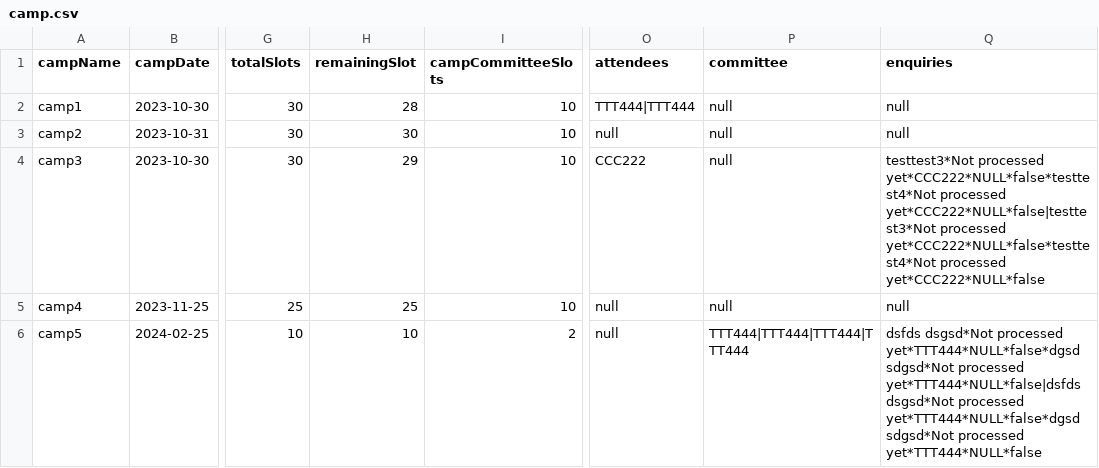
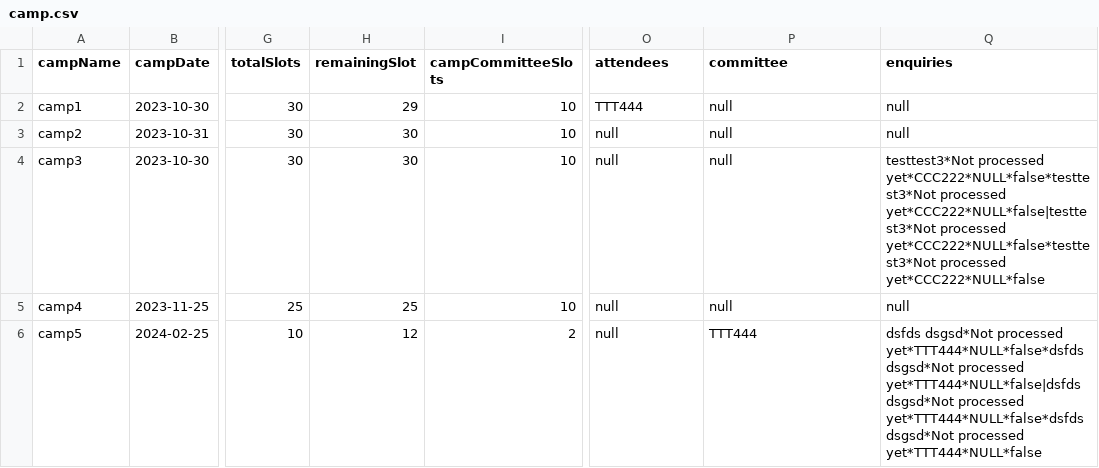
Before and after one commit to ynotevans/Camp-Registeration-Application-Project, a CSV file: CAMs App/csvdata/camp.csv, drawn as a sheet; only a part is shown, gaps mark what is left out; the diff names each change by its address in the sheet, - before the commit and + after, or states it on an @@ line.

Commit message:
solve the withdraw camp and database update

```diff
--- a/CAMs App/csvdata/camp.csv
+++ b/CAMs App/csvdata/camp.csv
-H2 (remainingSlot): 28
+H2 (remainingSlot): 29
-O2 (attendees): TTT444|TTT444
+O2 (attendees): TTT444
-H4 (remainingSlot): 29
+H4 (remainingSlot): 30
-O4 (attendees): CCC222
+O4 (attendees): null
-Q4 (enquiries): testtest3*Not processed yet*CCC222*NULL*false*testtest4*Not processed yet*CCC222*NULL*false|testtest3*Not processed yet*CCC222*NULL*false*testtest4*Not processed yet*CCC222*NULL*false
+Q4 (enquiries): testtest3*Not processed yet*CCC222*NULL*false*testtest3*Not processed yet*CCC222*NULL*false|testtest3*Not processed yet*CCC222*NULL*false*testtest3*Not processed yet*CCC222*NULL*false
-H6 (remainingSlot): 10
+H6 (remainingSlot): 12
-P6 (committee): TTT444|TTT444|TTT444|TTT444
+P6 (committee): TTT444
-Q6 (enquiries): …dsgsd*Not processed yet*TTT444*NULL*false*dgsd sdgsd*Not processed yet*TTT444*NULL*false|dsfds dsgsd*Not processed yet*TTT444*NULL*false*dgsd sdgsd*Not processed yet*TTT444*NULL*false
+Q6 (enquiries): …dsgsd*Not processed yet*TTT444*NULL*false*dsfds dsgsd*Not processed yet*TTT444*NULL*false|dsfds dsgsd*Not processed yet*TTT444*NULL*false*dsfds dsgsd*Not processed yet*TTT444*NULL*false
```
Also changed, not shown: CAMs App/csvdata/student.csv, 10 other files.
